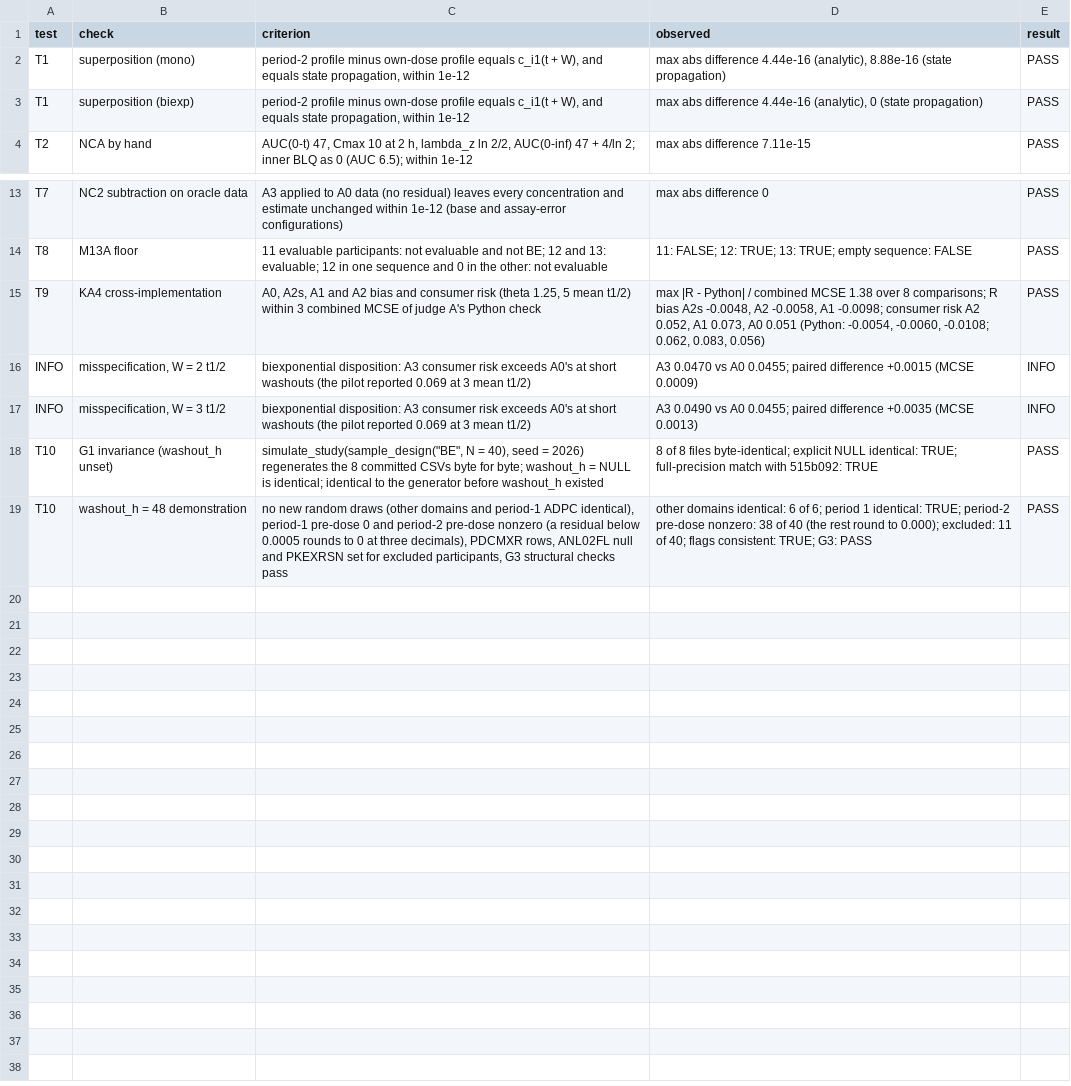
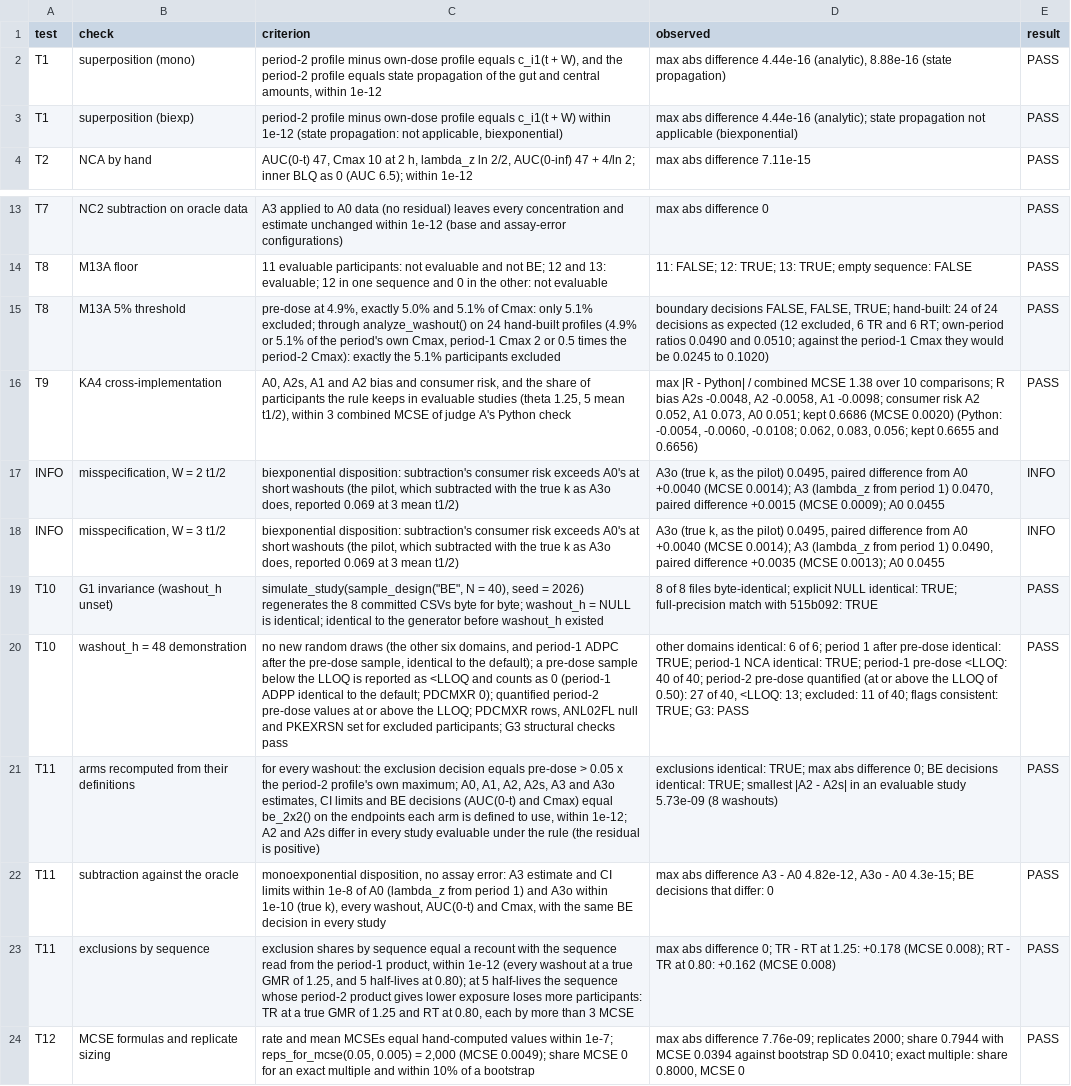
Before and after one commit to patrickiben/biometrics-ai-portfolio, a CSV file: sim_lifecycle/carryover_oc/out/known_answer_checks.csv, drawn as a sheet; only a part is shown, gaps mark what is left out; addresses are those after the commit; the diff names each change by its address in the sheet, - before the commit and + after, or states it on an @@ line.

```diff
--- a/sim_lifecycle/carryover_oc/out/known_answer_checks.csv
+++ b/sim_lifecycle/carryover_oc/out/known_answer_checks.csv
-C2 (criterion): …W), and equals state propagation, within 1e-12
+C2 (criterion): …W), and the period-2 profile equals state propagation of the gut and central amounts, within 1e-12
-C3 (criterion): …c_i1(t + W), and equals state propagation, within 1e-12
+C3 (criterion): …c_i1(t + W) within 1e-12 (state propagation: not applicable, biexponential)
-D3 (observed): …difference 4.44e-16 (analytic), 0 (state propagation)
+D3 (observed): …difference 4.44e-16 (analytic); state propagation not applicable (biexponential)
+row 15: T8 | M13A 5% threshold | pre-dose at 4.9%, exactly 5.0% and 5.1% of Cmax: only 5.1% excluded; through analyze_washout() on 24 hand-built profiles (4.9% or 5.1% of the period's own Cmax, period-1 Cmax 2 or 0.5 times the period-2 Cmax): exactly the 5.1% participants excluded | boundary decisions FALSE, FALSE, TRUE; hand-built: 24 of 24 decisions as expected (12 excluded, 6 TR and 6 RT; own-period ratios 0.0490 and 0.0510; against the period-1 Cmax they would be 0.0245 to 0.1020) | PASS
-C16 (criterion): …and consumer risk (theta 1.25, 5 mean t1/2) within 3…
+C16 (criterion): …and consumer risk, and the share of participants the rule keeps in evaluable studies (theta 1.25, 5 mean t1/2), within 3…
-D16 (observed): …1.38 over 8 comparisons; R bias A2s -0.0048, A2 -0.0058, A1 -0.0098; consumer risk A2 0.052, A1 0.073, A0 0.051 (Python: -0.0054, -0.0060, -0.0108; 0.062, 0.083, 0.056)
+D16 (observed): …1.38 over 10 comparisons; R bias A2s -0.0048, A2 -0.0058, A1 -0.0098; consumer risk A2 0.052, A1 0.073, A0 0.051; kept 0.6686 (MCSE 0.0020) (Python: -0.0054, -0.0060, -0.0108; 0.062, 0.083, 0.056; kept 0.6655 and 0.6656)
-C17:C18 (criterion): biexponential disposition: A3 consumer risk exceeds A0's at short washouts (the pilot reported 0.069…
+C17:C18 (criterion): biexponential disposition: subtraction's consumer risk exceeds A0's at short washouts (the pilot, which subtracted with the true k as A3o does, reported 0.069…
-D17 (observed): A3 0.0470 vs A0 0.0455; paired difference +0.0015 (MCSE 0.0009)
+D17 (observed): A3o (true k, as the pilot) 0.0495, paired difference from A0 +0.0040 (MCSE 0.0014); A3 (lambda_z from period 1) 0.0470, paired difference +0.0015 (MCSE 0.0009); A0 0.0455
-D18 (observed): A3 0.0490 vs A0 0.0455; paired difference +0.0035 (MCSE 0.0013)
+D18 (observed): A3o (true k, as the pilot) 0.0495, paired difference from A0 +0.0040 (MCSE 0.0014); A3 (lambda_z from period 1) 0.0490, paired difference +0.0035 (MCSE 0.0013); A0 0.0455
-C20 (criterion): …random draws (other domains and period-1 ADPC identical), period-1 pre-dose 0 and period-2 pre-dose nonzero (a residual below 0.0005 rounds to 0 at three decimals), PDCMXR rows, ANL02FL null and PKEXRSN set for excluded participants, G3 structural…
+C20 (criterion): …random draws (the other six domains, and period-1 ADPC after the pre-dose sample, identical to the default); a pre-dose sample below the LLOQ is reported as <LLOQ and counts as 0 (period-1 ADPP identical to the default; PDCMXR 0); quantified period-2 pre-dose values at or above the LLOQ; PDCMXR rows, ANL02FL null and PKEXRSN set for excluded participants; G3 structural…
-D20 (observed): …period 1 identical: TRUE; period-2 pre-dose nonzero: 38 of 40 (the rest round to 0.000); excluded: 11…
+D20 (observed): …period 1 after pre-dose identical: TRUE; period-1 NCA identical: TRUE; period-1 pre-dose <LLOQ: 40 of 40; period-2 pre-dose quantified (at or above the LLOQ of 0.50): 27 of 40, <LLOQ: 13; excluded: 11…
+row 21: T11 | arms recomputed from their definitions | for every washout: the exclusion decision equals pre-dose > 0.05 x the period-2 profile's own maximum; A0, A1, A2, A2s, A3 and A3o estimates, CI limits and BE decisions (AUC(0-t) and Cmax) equal be_2x2() on the endpoints each arm is defined to use, within 1e-12; A2 and A2s differ in every study evaluable under the rule (the residual is positive) | exclusions identical: TRUE; max abs difference 0; BE decisions identical: TRUE; smallest |A2 - A2s| in an evaluable study 5.73e-09 (8 washouts) | PASS
+row 22: T11 | subtraction against the oracle | monoexponential disposition, no assay error: A3 estimate and CI limits within 1e-8 of A0 (lambda_z from period 1) and A3o within 1e-10 (true k), every washout, AUC(0-t) and Cmax, with the same BE decision in every study | max abs difference A3 - A0 4.82e-12, A3o - A0 4.3e-15; BE decisions that differ: 0 | PASS
+row 23: T11 | exclusions by sequence | exclusion shares by sequence equal a recount with the sequence read from the period-1 product, within 1e-12 (every washout at a true GMR of 1.25, and 5 half-lives at 0.80); at 5 half-lives the sequence whose period-2 product gives lower exposure loses more participants: TR at a true GMR of 1.25 and RT at 0.80, each by more than 3 MCSE | max abs difference 0; TR - RT at 1.25: +0.178 (MCSE 0.008); RT - TR at 0.80: +0.162 (MCSE 0.008) | PASS
+row 24: T12 | MCSE formulas and replicate sizing | rate and mean MCSEs equal hand-computed values within 1e-7; reps_for_mcse(0.05, 0.005) = 2,000 (MCSE 0.0049); share MCSE 0 for an exact multiple and within 10% of a bootstrap | max abs difference 7.76e-09; replicates 2000; share 0.7944 with MCSE 0.0394 against bootstrap SD 0.0410; exact multiple: share 0.8000, MCSE 0 | PASS
```
Also changed, not shown: sim_lifecycle/carryover_oc/out/known_answer_details.csv, 1 other file.
